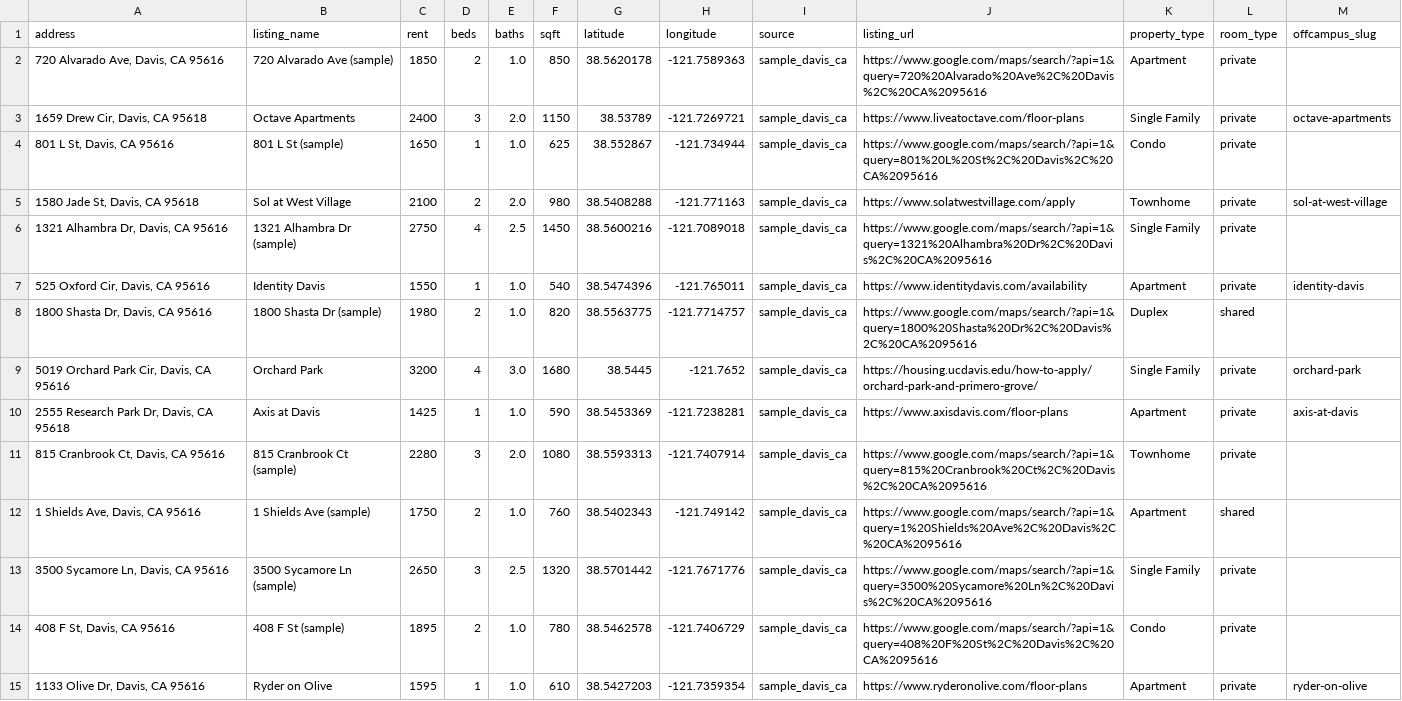
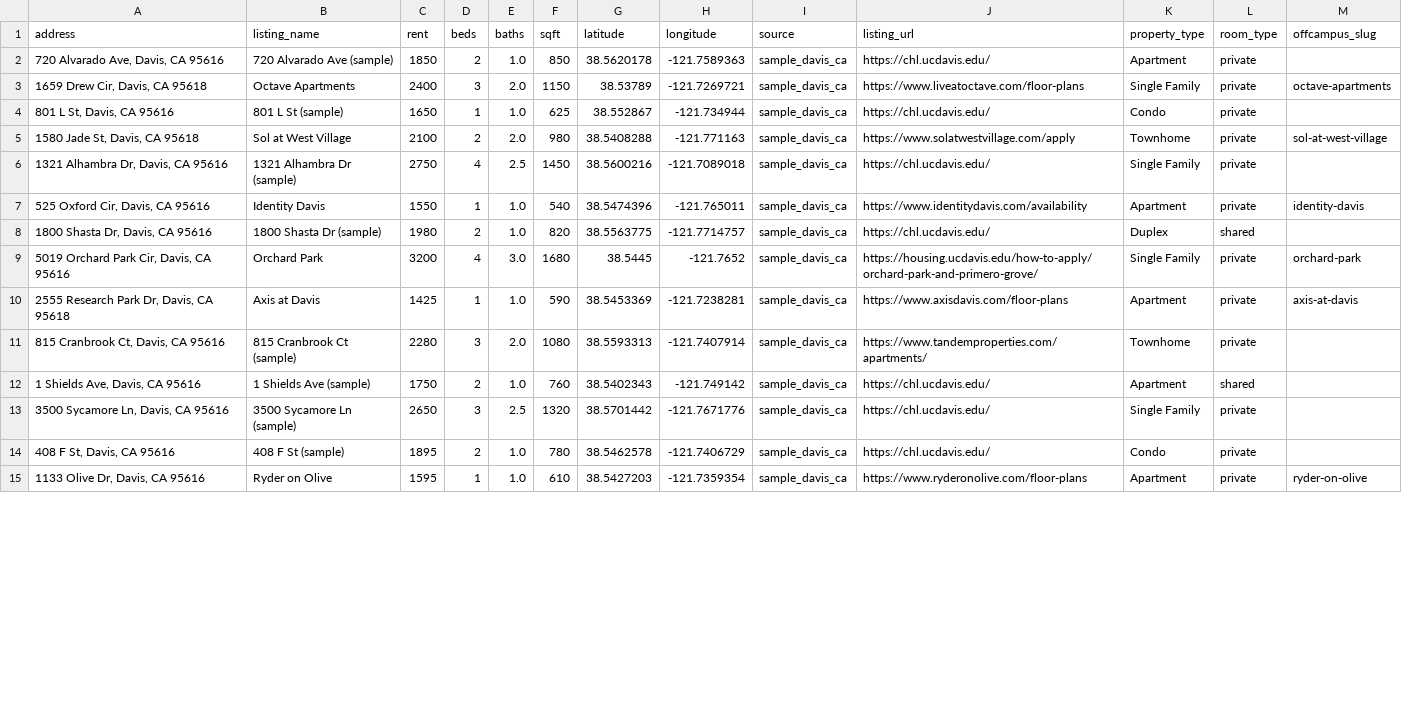
Before and after one commit to Anant-Madhok231/rent-scope, a CSV file: data/raw/rentals.csv, drawn as a sheet; only a part is shown; the diff covers the shown part only.

```diff
--- a/data/raw/rentals.csv
+++ b/data/raw/rentals.csv
@@ -1,15 +1,15 @@
 address,listing_name,rent,beds,baths,sqft,latitude,longitude,source,listing_url,property_type,room_type,offcampus_slug
-"720 Alvarado Ave, Davis, CA 95616",720 Alvarado Ave (sample),1850,2,1.0,850,38.5620178,-121.7589363,sample_davis_ca,https://www.google.com/maps/search/?api=1&query=720%20Alvarado%20Ave%2C%20Davis%2C%20CA%2095616,Apartment,private,
+"720 Alvarado Ave, Davis, CA 95616",720 Alvarado Ave (sample),1850,2,1.0,850,38.5620178,-121.7589363,sample_davis_ca,https://chl.ucdavis.edu/,Apartment,private,
 "1659 Drew Cir, Davis, CA 95618",Octave Apartments,2400,3,2.0,1150,38.53789,-121.7269721,sample_davis_ca,https://www.liveatoctave.com/floor-plans,Single Family,private,octave-apartments
-"801 L St, Davis, CA 95616",801 L St (sample),1650,1,1.0,625,38.552867,-121.734944,sample_davis_ca,https://www.google.com/maps/search/?api=1&query=801%20L%20St%2C%20Davis%2C%20CA%2095616,Condo,private,
+"801 L St, Davis, CA 95616",801 L St (sample),1650,1,1.0,625,38.552867,-121.734944,sample_davis_ca,https://chl.ucdavis.edu/,Condo,private,
 "1580 Jade St, Davis, CA 95618",Sol at West Village,2100,2,2.0,980,38.5408288,-121.771163,sample_davis_ca,https://www.solatwestvillage.com/apply,Townhome,private,sol-at-west-village
-"1321 Alhambra Dr, Davis, CA 95616",1321 Alhambra Dr (sample),2750,4,2.5,1450,38.5600216,-121.7089018,sample_davis_ca,https://www.google.com/maps/search/?api=1&query=1321%20Alhambra%20Dr%2C%20Davis%2C%20CA%2095616,Single Family,private,
+"1321 Alhambra Dr, Davis, CA 95616",1321 Alhambra Dr (sample),2750,4,2.5,1450,38.5600216,-121.7089018,sample_davis_ca,https://chl.ucdavis.edu/,Single Family,private,
 "525 Oxford Cir, Davis, CA 95616",Identity Davis,1550,1,1.0,540,38.5474396,-121.765011,sample_davis_ca,https://www.identitydavis.com/availability,Apartment,private,identity-davis
-"1800 Shasta Dr, Davis, CA 95616",1800 Shasta Dr (sample),1980,2,1.0,820,38.5563775,-121.7714757,sample_davis_ca,https://www.google.com/maps/search/?api=1&query=1800%20Shasta%20Dr%2C%20Davis%2C%20CA%2095616,Duplex,shared,
+"1800 Shasta Dr, Davis, CA 95616",1800 Shasta Dr (sample),1980,2,1.0,820,38.5563775,-121.7714757,sample_davis_ca,https://chl.ucdavis.edu/,Duplex,shared,
 "5019 Orchard Park Cir, Davis, CA 95616",Orchard Park,3200,4,3.0,1680,38.5445,-121.7652,sample_davis_ca,https://housing.ucdavis.edu/how-to-apply/orchard-park-and-primero-grove/,Single Family,private,orchard-park
 "2555 Research Park Dr, Davis, CA 95618",Axis at Davis,1425,1,1.0,590,38.5453369,-121.7238281,sample_davis_ca,https://www.axisdavis.com/floor-plans,Apartment,private,axis-at-davis
-"815 Cranbrook Ct, Davis, CA 95616",815 Cranbrook Ct (sample),2280,3,2.0,1080,38.5593313,-121.7407914,sample_davis_ca,https://www.google.com/maps/search/?api=1&query=815%20Cranbrook%20Ct%2C%20Davis%2C%20CA%2095616,Townhome,private,
-"1 Shields Ave, Davis, CA 95616",1 Shields Ave (sample),1750,2,1.0,760,38.5402343,-121.749142,sample_davis_ca,https://www.google.com/maps/search/?api=1&query=1%20Shields%20Ave%2C%20Davis%2C%20CA%2095616,Apartment,shared,
-"3500 Sycamore Ln, Davis, CA 95616",3500 Sycamore Ln (sample),2650,3,2.5,1320,38.5701442,-121.7671776,sample_davis_ca,https://www.google.com/maps/search/?api=1&query=3500%20Sycamore%20Ln%2C%20Davis%2C%20CA%2095616,Single Family,private,
-"408 F St, Davis, CA 95616",408 F St (sample),1895,2,1.0,780,38.5462578,-121.7406729,sample_davis_ca,https://www.google.com/maps/search/?api=1&query=408%20F%20St%2C%20Davis%2C%20CA%2095616,Condo,private,
+"815 Cranbrook Ct, Davis, CA 95616",815 Cranbrook Ct (sample),2280,3,2.0,1080,38.5593313,-121.7407914,sample_davis_ca,https://www.tandemproperties.com/apartments/,Townhome,private,
+"1 Shields Ave, Davis, CA 95616",1 Shields Ave (sample),1750,2,1.0,760,38.5402343,-121.749142,sample_davis_ca,https://chl.ucdavis.edu/,Apartment,shared,
+"3500 Sycamore Ln, Davis, CA 95616",3500 Sycamore Ln (sample),2650,3,2.5,1320,38.5701442,-121.7671776,sample_davis_ca,https://chl.ucdavis.edu/,Single Family,private,
+"408 F St, Davis, CA 95616",408 F St (sample),1895,2,1.0,780,38.5462578,-121.7406729,sample_davis_ca,https://chl.ucdavis.edu/,Condo,private,
 "1133 Olive Dr, Davis, CA 95616",Ryder on Olive,1595,1,1.0,610,38.5427203,-121.7359354,sample_davis_ca,https://www.ryderonolive.com/floor-plans,Apartment,private,ryder-on-olive
```
Also changed, not shown: 14 edited cells elsewhere in this file, data/processed/scored_rentals.csv, data/sample_rentals.csv, 3 other files.
